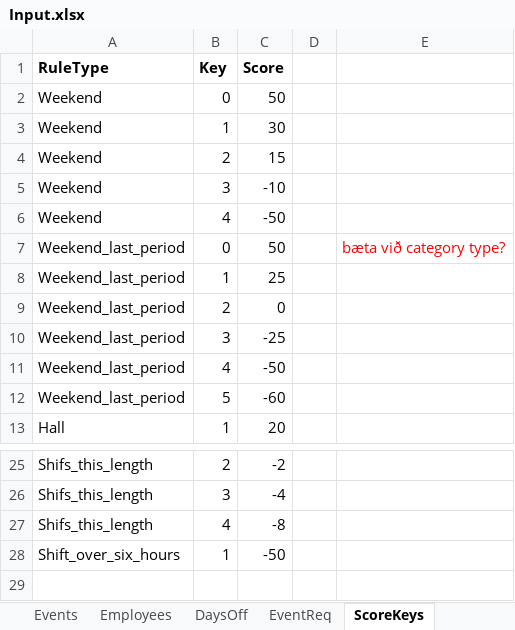
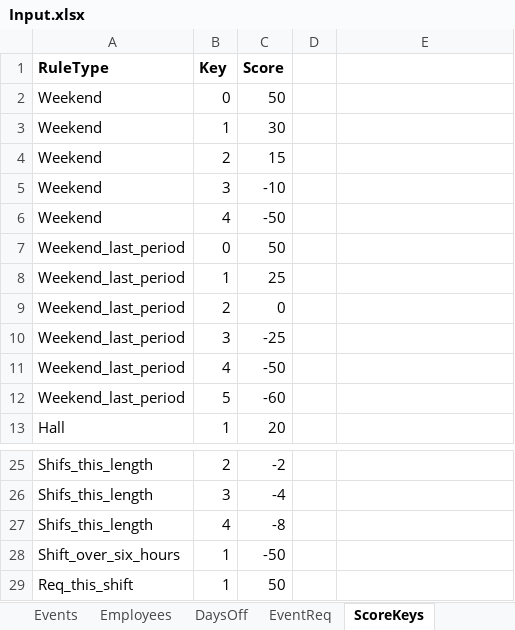
Before and after one commit to siljag23/Verkfraedi_X, an Excel workbook: Input.xlsx, sheet ScoreKeys, drawn as a sheet; only a part is shown, gaps mark what is left out; values as stored, in another font and other column widths than the file's, no borders; the diff names each change by its address in the sheet, - before the commit and + after, or states it on an @@ line.

Commit message:
Add files via upload

```diff
--- a/Input.xlsx (sheet ScoreKeys)
+++ b/Input.xlsx (sheet ScoreKeys)
-E7: bæta við category type?
+E7: (empty)
+row 29: Req_this_shift | 1 | 50
```
